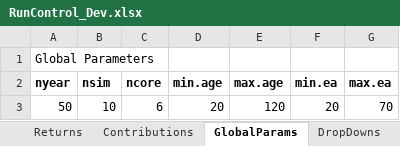
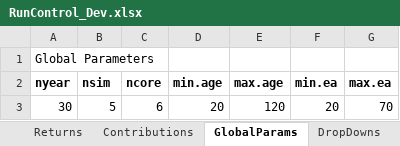
Before and after one commit to yimengyin16/Model_Main, an Excel workbook: IO_Dev/RunControl_Dev.xlsx, sheet GlobalParams, drawn as a sheet; values as stored, in another font and other column widths than the file's, no borders; the diff names each change by its address in the sheet, - before the commit and + after, or states it on an @@ line.

```diff
--- a/IO_Dev/RunControl_Dev.xlsx (sheet GlobalParams)
+++ b/IO_Dev/RunControl_Dev.xlsx (sheet GlobalParams)
-A3 (nyear): 50
+A3 (nyear): 30
-B3 (nsim): 10
+B3 (nsim): 5
```
Also changed, not shown: sheet RunControl, 1 other file.
